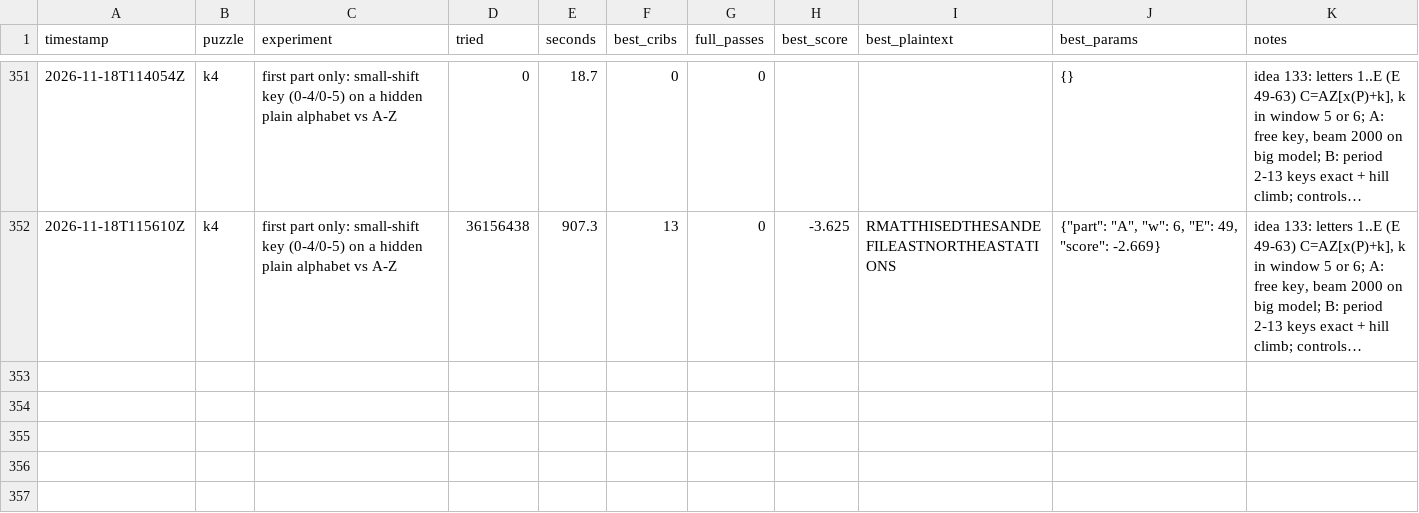
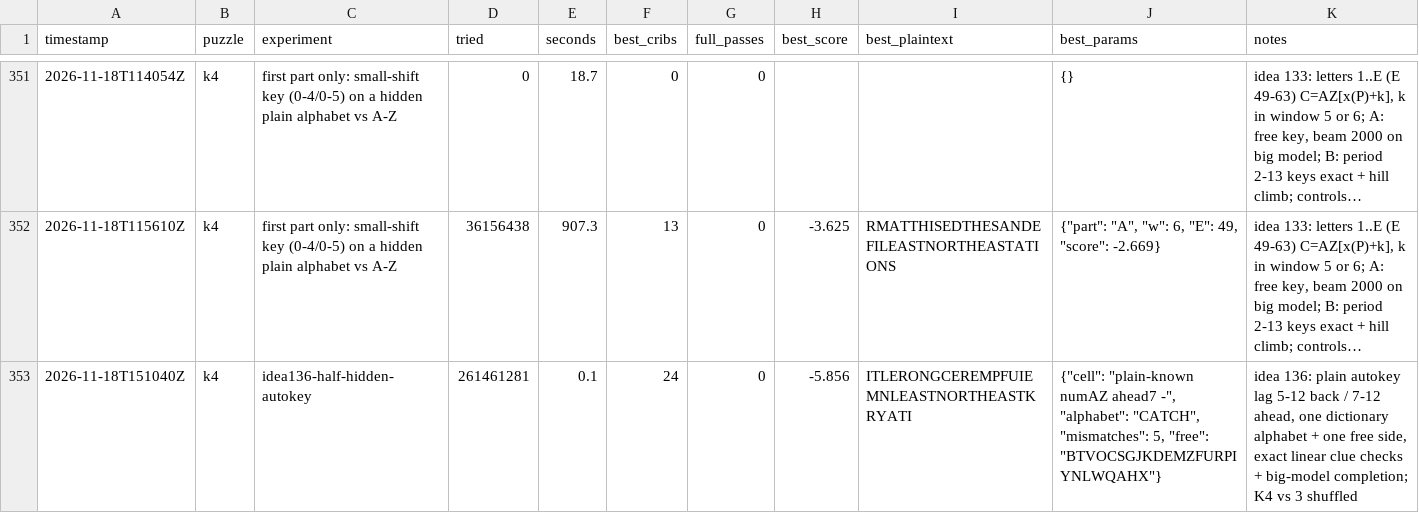
Before and after one commit to ozkilim/kryptos-playground, a CSV file: experiments/ledger.csv, drawn as a sheet; only a part is shown, gaps mark what is left out; long unchanged cells end in …; the diff names each change by its address in the sheet, - before the commit and + after, or states it on an @@ line.

Commit message:
Idea 136: Plain autokey lags 5-12 back / 7-12 ahead on a half-hidden tableau (one dictionary alphabet, one free) (dead-in-scope)

```diff
--- a/experiments/ledger.csv
+++ b/experiments/ledger.csv
+row 353: 2026-11-18T151040Z | k4 | idea136-half-hidden-autokey | 261461281 | 0.1 | 24 | 0 | -5.856 | ITLERONGCEREMPFUIEMNLEASTNORTHEASTKRYATI | {"cell": "plain-known numAZ ahead7 -", "alphabet": "CATCH", "mismatches": 5, "free": "BTVOCSGJKDEMZFURPIYNLWQAHX"} | idea 136: plain autokey lag 5-12 back / 7-12 ahead, one dictionary alphabet + one free side, exact linear clue checks + big-model completion; K4 vs 3 shuffled
```
Also changed, not shown: 5 other files.
